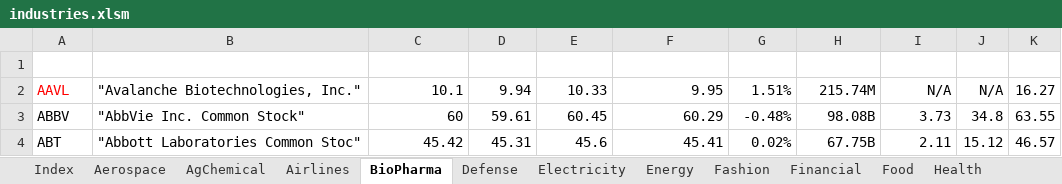
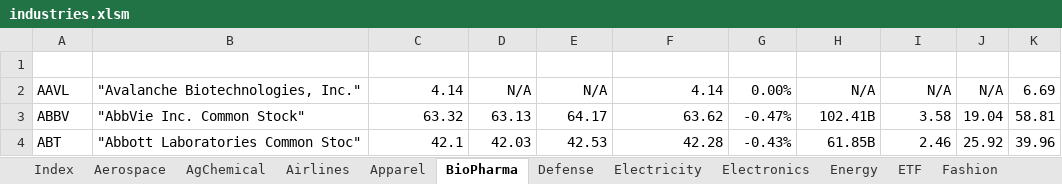
Before and after one commit to minqiang/GP, an Excel workbook: industries.xlsm, sheet BioPharma, drawn as a sheet; only a part is shown; values as stored, in another font and other column widths than the file's, no borders; charts and pictures and conditional formats and table styles not drawn; the diff covers the shown part only; the diff names each change by its address in the sheet, - before the commit and + after, or states it on an @@ line.

```diff
--- a/industries.xlsm (sheet BioPharma)
+++ b/industries.xlsm (sheet BioPharma)
+sheet tab: Apparel
+sheet tab: Electronics
+sheet tab: ETF
-A2 text colour: #FF0000
+A2 text colour: black
-C2 (LatestPrice): 10.1
+C2 (LatestPrice): 4.14
-D2 (DaysLow): 9.94
+D2 (DaysLow): N/A
-E2 (DaysHigh): 10.33
+E2 (DaysHigh): N/A
-F2 (PreviousClose): 9.95
+F2 (PreviousClose): 4.14
-G2 (%Change): 1.51%
+G2 (%Change): 0.00%
-H2 (MarketCap): 215.74M
+H2 (MarketCap): N/A
-K2 (MA200): 16.27
+K2 (MA200): 6.69
-C3 (LatestPrice): 60
+C3 (LatestPrice): 63.32
-D3 (DaysLow): 59.61
+D3 (DaysLow): 63.13
-E3 (DaysHigh): 60.45
+E3 (DaysHigh): 64.17
-F3 (PreviousClose): 60.29
+F3 (PreviousClose): 63.62
-G3 (%Change): -0.48%
+G3 (%Change): -0.47%
-H3 (MarketCap): 98.08B
+H3 (MarketCap): 102.41B
-I3 (DivYield): 3.73
+I3 (DivYield): 3.58
-J3 (P/E): 34.8
+J3 (P/E): 19.04
-K3 (MA200): 63.55
+K3 (MA200): 58.81
-C4 (LatestPrice): 45.42
+C4 (LatestPrice): 42.1
-D4 (DaysLow): 45.31
+D4 (DaysLow): 42.03
-E4 (DaysHigh): 45.6
+E4 (DaysHigh): 42.53
-F4 (PreviousClose): 45.41
+F4 (PreviousClose): 42.28
-G4 (%Change): 0.02%
+G4 (%Change): -0.43%
-H4 (MarketCap): 67.75B
+H4 (MarketCap): 61.85B
-I4 (DivYield): 2.11
+I4 (DivYield): 2.46
-J4 (P/E): 15.12
+J4 (P/E): 25.92
-K4 (MA200): 46.57
+K4 (MA200): 39.96
```
Also changed, not shown: 5 added rows, 1 removed row, 100 edited cells and cell formats elsewhere in this sheet, sheet UtilityREIT, sheet Financial, sheet Energy, sheet Metal, sheet Industrials, sheet AgChemical, 11 more sheets, other sheet tabs, charts or pictures, 1 other file.
